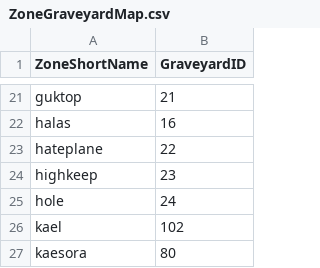
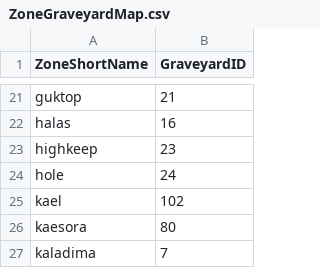
Before and after one commit to NathanHandley/EQWOWConverter, a CSV file: Assets/WorldData/ZoneGraveyardMap.csv, drawn as a sheet; only a part is shown, gaps mark what is left out; the shorter side is filled out with more unchanged rows; the diff names each change by its address in the sheet, - before the commit and + after, or states it on an @@ line.

```diff
--- a/Assets/WorldData/ZoneGraveyardMap.csv
+++ b/Assets/WorldData/ZoneGraveyardMap.csv
-row 23: hateplane | 22
```
Also changed, not shown: Assets/WorldData/ZoneGraveyards.csv.
